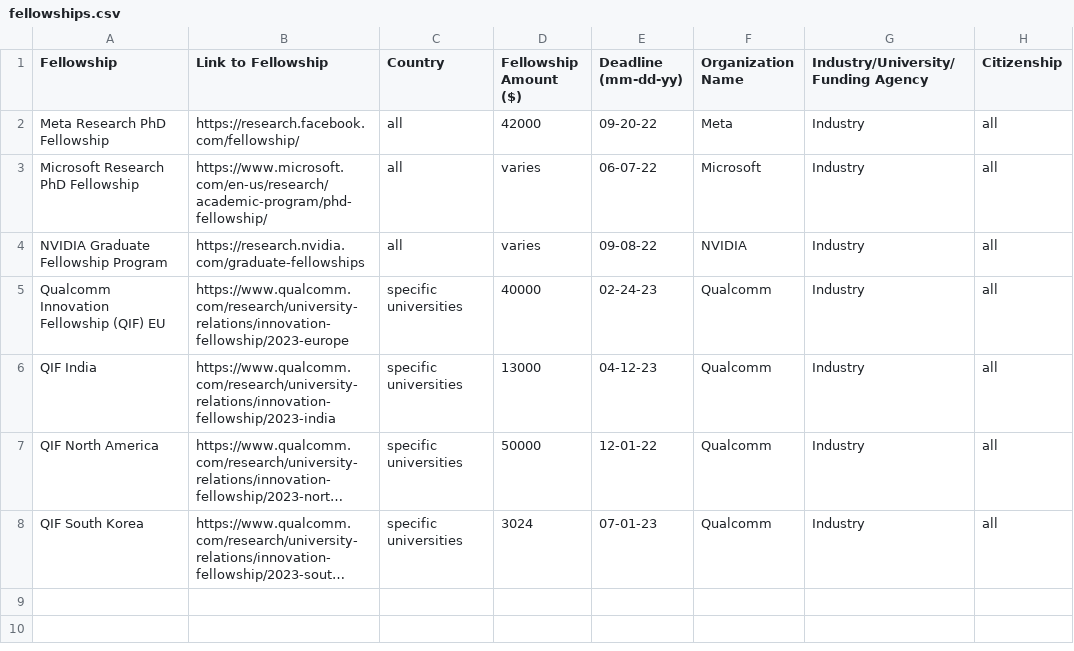
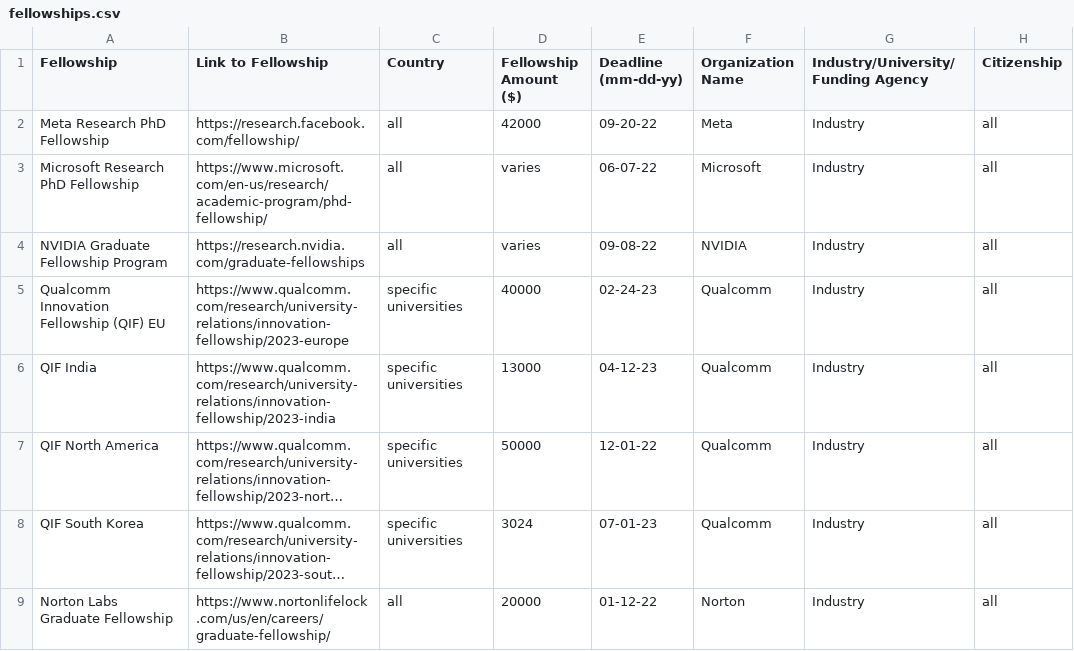
Before and after one commit to csphdfellowships/csphdfellowships, a CSV file: fellowships.csv, drawn as a sheet; long unchanged cells end in …; the diff names each change by its address in the sheet, - before the commit and + after, or states it on an @@ line.

Commit message:
added norton fellowship

```diff
--- a/fellowships.csv
+++ b/fellowships.csv
+row 9: Norton Labs Graduate Fellowship | https://www.nortonlifelock.com/us/en/careers/graduate-fellowship/ | all | 20000 | 01-12-22 | Norton | Industry | all
```
